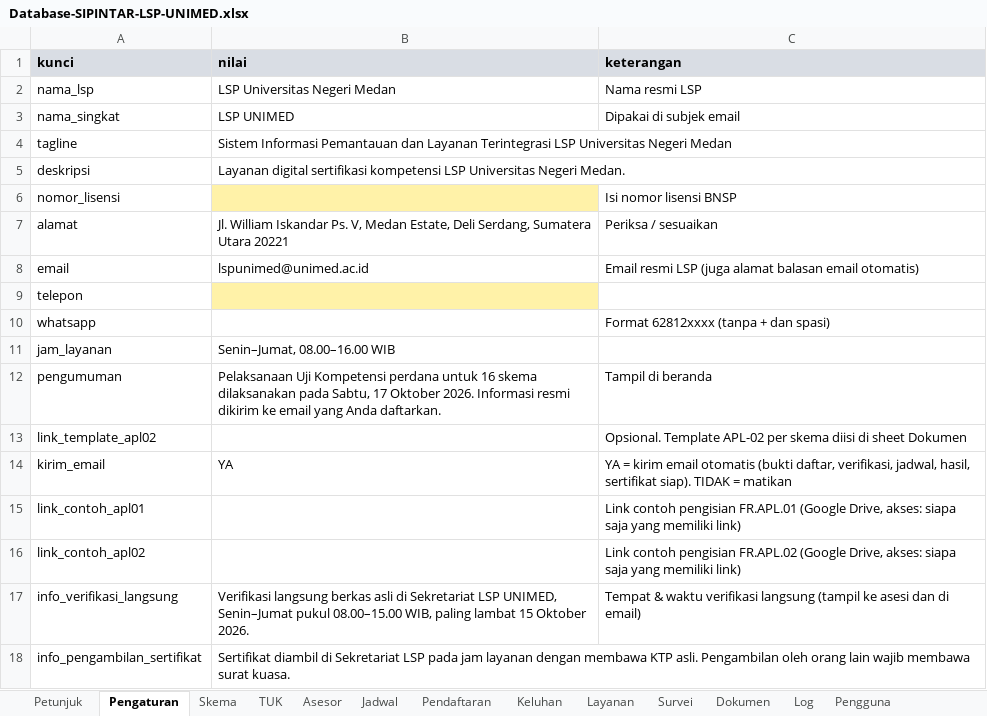
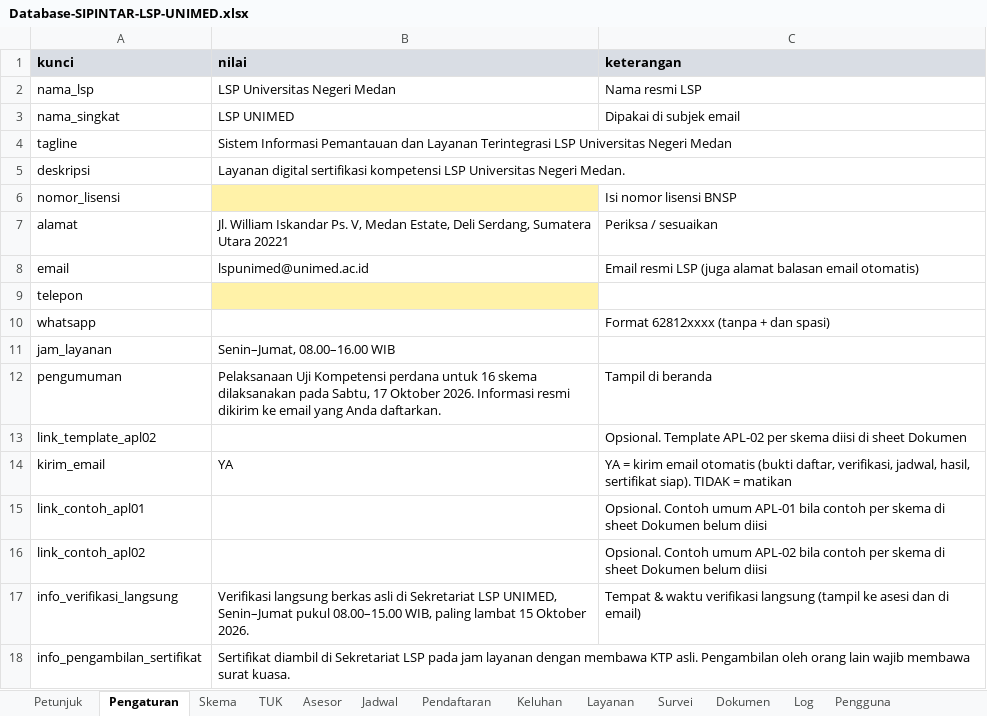
Before and after one commit to lsp-unimed/sipintar, an Excel workbook: sheets/Database-SIPINTAR-LSP-UNIMED.xlsx, sheet Pengaturan, drawn as a sheet; values as stored, in another font and other column widths than the file's, no borders; the diff names each change by its address in the sheet, - before the commit and + after, or states it on an @@ line.

```diff
--- a/sheets/Database-SIPINTAR-LSP-UNIMED.xlsx (sheet Pengaturan)
+++ b/sheets/Database-SIPINTAR-LSP-UNIMED.xlsx (sheet Pengaturan)
-C15 (keterangan): Link contoh pengisian FR.APL.01 (Google Drive, akses: siapa saja yang memiliki link)
+C15 (keterangan): Opsional. Contoh umum APL-01 bila contoh per skema di sheet Dokumen belum diisi
-C16 (keterangan): Link contoh pengisian FR.APL.02 (Google Drive, akses: siapa saja yang memiliki link)
+C16 (keterangan): Opsional. Contoh umum APL-02 bila contoh per skema di sheet Dokumen belum diisi
```
Also changed, not shown: sheet Dokumen, sheet Petunjuk, 4 other files.
